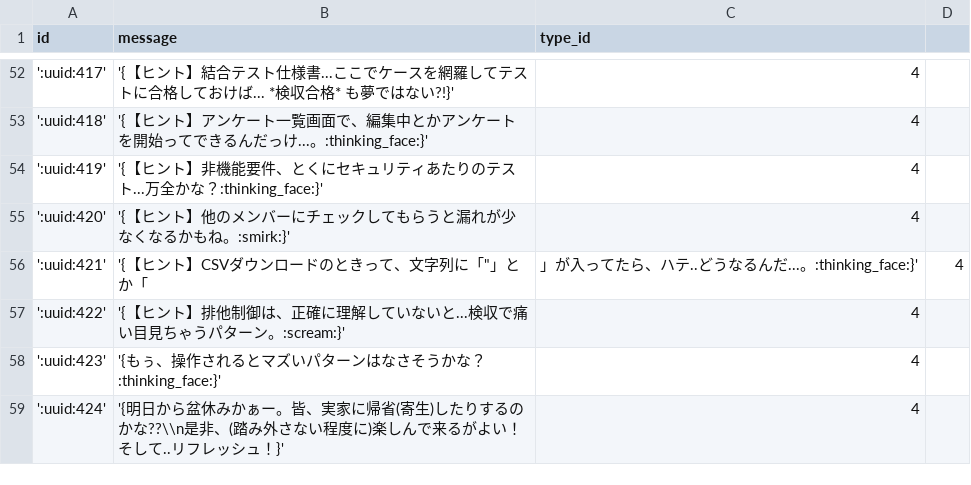
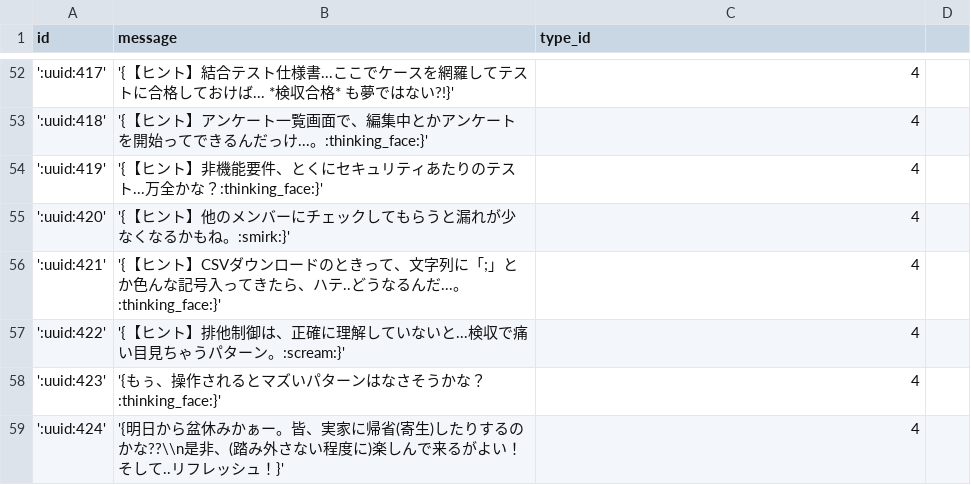
Before and after one commit to sainohira-s/ad-chatbot, a CSV file: ddl/db/message.csv, drawn as a sheet; only a part is shown, gaps mark what is left out.

Commit message:
message.csvの修正。

```diff
--- a/ddl/db/message.csv
+++ b/ddl/db/message.csv
@@ -55,3 +55,3 @@ id,message,type_id
 ':uuid:420','{【ヒント】他のメンバーにチェックしてもらうと漏れが少なくなるかもね。:smirk:}',4
-':uuid:421','{【ヒント】CSVダウンロードのときって、文字列に「"」とか「,」が入ってたら、ハテ..どうなるんだ...。:thinking_face:}',4
+':uuid:421','{【ヒント】CSVダウンロードのときって、文字列に「;」とか色んな記号入ってきたら、ハテ..どうなるんだ...。:thinking_face:}',4
 ':uuid:422','{【ヒント】排他制御は、正確に理解していないと...検収で痛い目見ちゃうパターン。:scream:}',4
```
